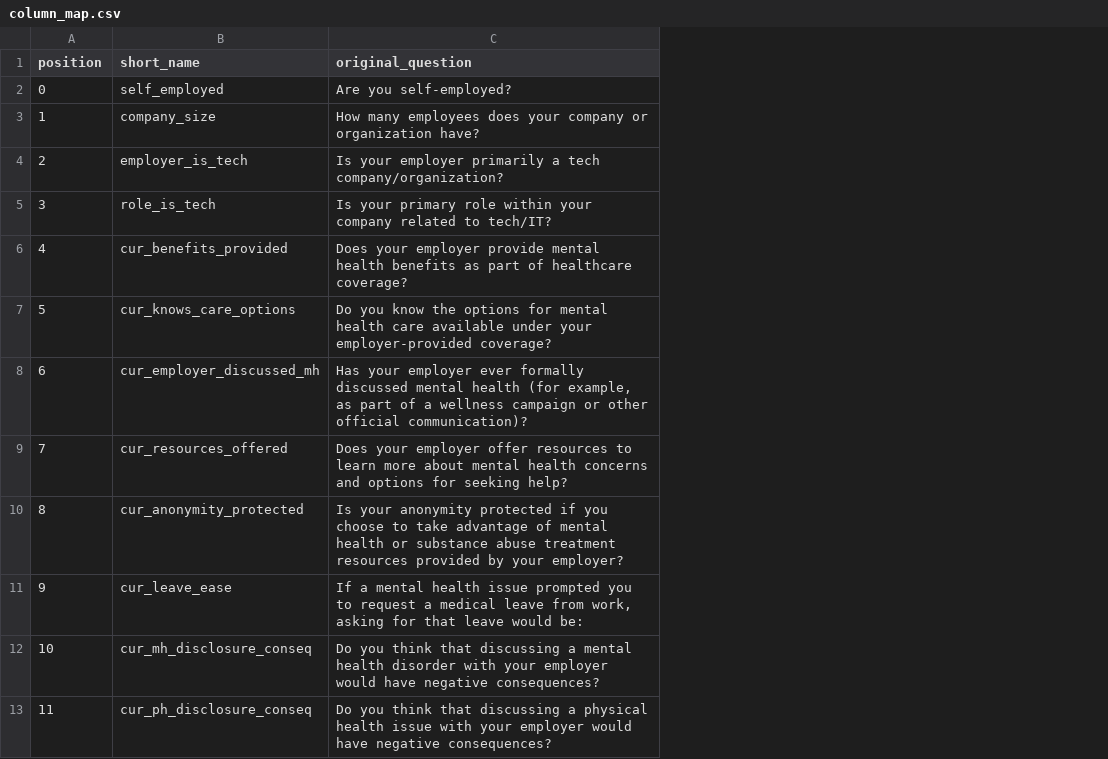
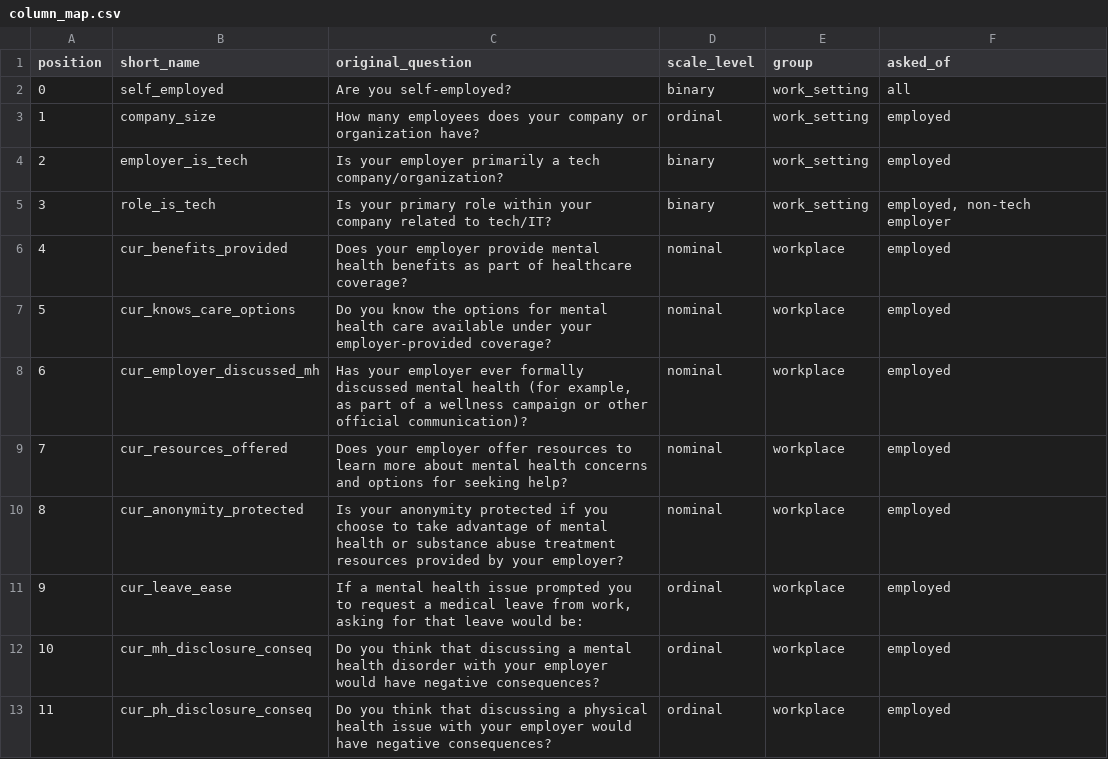
Before and after one commit to nosadfountains/Unsupervised-ML_Case-Study, a CSV file: mental-health-clustering/data/column_map.csv, drawn as a sheet; only a part is shown; the diff names each change by its address in the sheet, - before the commit and + after, or states it on an @@ line.

```diff
--- a/mental-health-clustering/data/column_map.csv
+++ b/mental-health-clustering/data/column_map.csv
+column D (scale_level), rows 2-13: binary | ordinal | binary | binary | nominal | nominal | nominal | nominal | nominal | ordinal | ordinal | ordinal
+column E (group), rows 2-13: work_setting | work_setting | work_setting | work_setting | workplace | workplace | workplace | workplace | workplace | workplace | workplace | workplace
+column F (asked_of), rows 2-13: all | employed | employed | employed, non-tech employer | employed | employed | employed | employed | employed | employed | employed | employed
```
Also changed, not shown: 1 other file.
